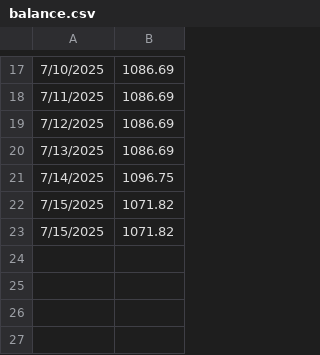
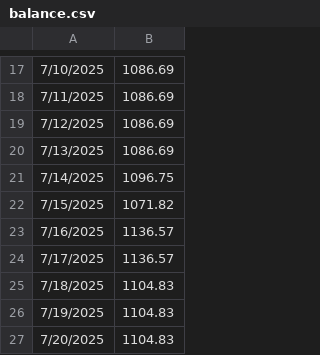
Before and after one commit to jschlienger/jschlienger.github.io, a CSV file: balance.csv, drawn as a sheet; only a part is shown, gaps mark what is left out; removed rows and columns are numbered as before the commit, all else as after; the diff names each change by its address in the sheet, - before the commit and + after, or states it on an @@ line.

Commit message:
Update balance.csv

```diff
--- a/balance.csv
+++ b/balance.csv
-row 23: 7/15/2025 | 1071.82
+row 23: 7/16/2025 | 1136.57
+row 24: 7/17/2025 | 1136.57
+row 25: 7/18/2025 | 1104.83
+row 26: 7/19/2025 | 1104.83
+row 27: 7/20/2025 | 1104.83
```
